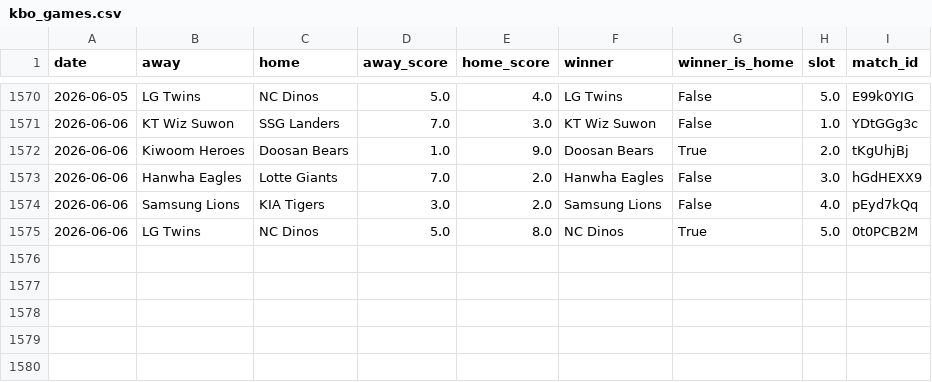
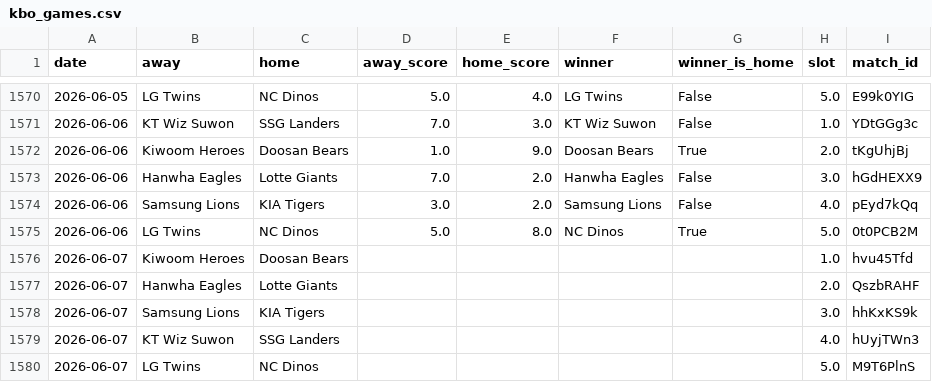
Before and after one commit to seung-min-lee/seung-min-lee-kbo-predictor, a CSV file: kbo_games.csv, drawn as a sheet; only a part is shown, gaps mark what is left out; the diff names each change by its address in the sheet, - before the commit and + after, or states it on an @@ line.

```diff
--- a/kbo_games.csv
+++ b/kbo_games.csv
+row 1576: 2026-06-07 | Kiwoom Heroes | Doosan Bears |  |  |  |  | 1.0 | hvu45Tfd
+row 1577: 2026-06-07 | Hanwha Eagles | Lotte Giants |  |  |  |  | 2.0 | QszbRAHF
+row 1578: 2026-06-07 | Samsung Lions | KIA Tigers |  |  |  |  | 3.0 | hhKxKS9k
+row 1579: 2026-06-07 | KT Wiz Suwon | SSG Landers |  |  |  |  | 4.0 | hUyjTWn3
+row 1580: 2026-06-07 | LG Twins | NC Dinos |  |  |  |  | 5.0 | M9T6PlnS
```
Also changed, not shown: 1 other file.
